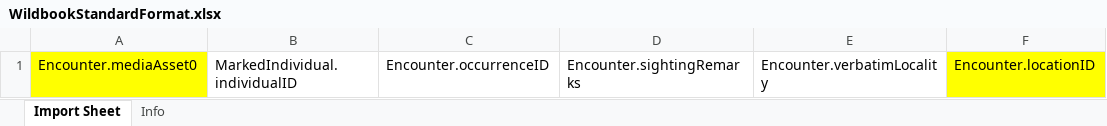
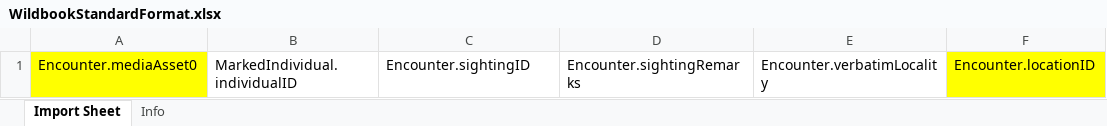
Before and after one commit to WildMeOrg/wildbook-docs, an Excel workbook: docs/assets/templates/WildbookStandardFormat.xlsx, sheet Import Sheet, drawn as a sheet; only a part is shown; values as stored, in another font and other column widths than the file's, no borders; the diff names each change by its address in the sheet, - before the commit and + after, or states it on an @@ line.

Commit message:
Fix occurrence field in standard import
replaced `Encounter.occurrenceID` with `Encounter.sightingID`

```diff
--- a/docs/assets/templates/WildbookStandardFormat.xlsx (sheet Import Sheet)
+++ b/docs/assets/templates/WildbookStandardFormat.xlsx (sheet Import Sheet)
-C1: Encounter.occurrenceID
+C1: Encounter.sightingID
```
